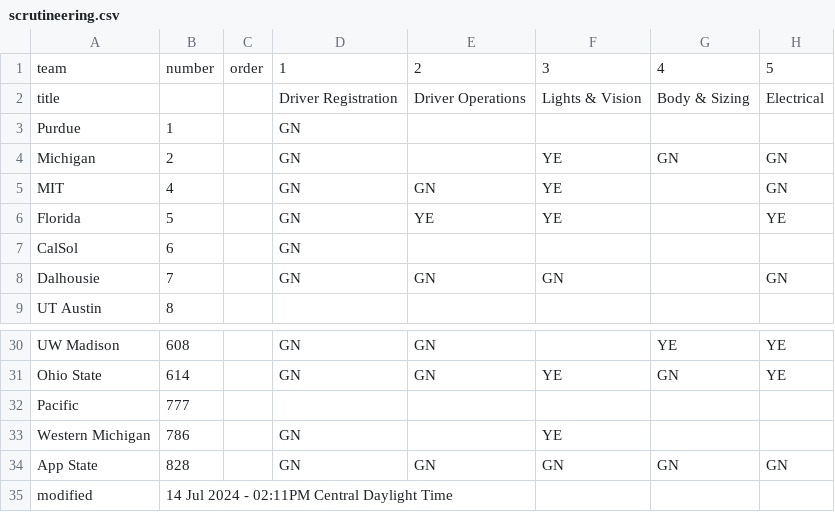
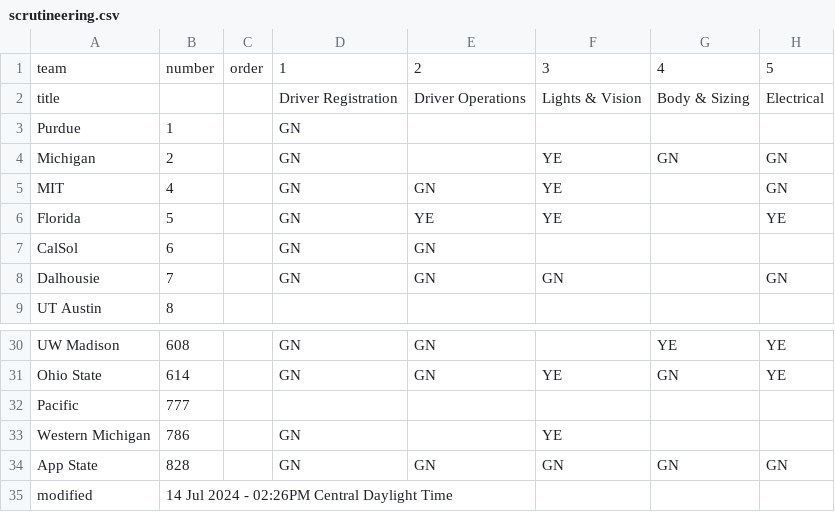
Before and after one commit to jtmullen/asc-fsgp-2024-results, a CSV file: _data/scrutineering.csv, drawn as a sheet; only a part is shown, gaps mark what is left out; the diff names each change by its address in the sheet, - before the commit and + after, or states it on an @@ line.

```diff
--- a/_data/scrutineering.csv
+++ b/_data/scrutineering.csv
-E7: (empty)
+E7: GN
-B35: 14 Jul 2024 - 02:11PM Central Daylight Time
+B35: 14 Jul 2024 - 02:26PM Central Daylight Time
```
